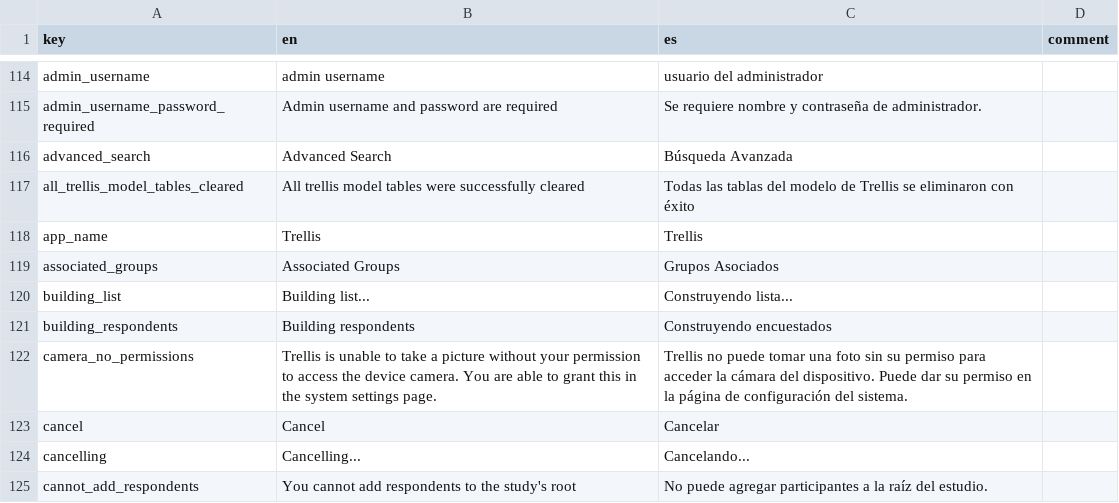
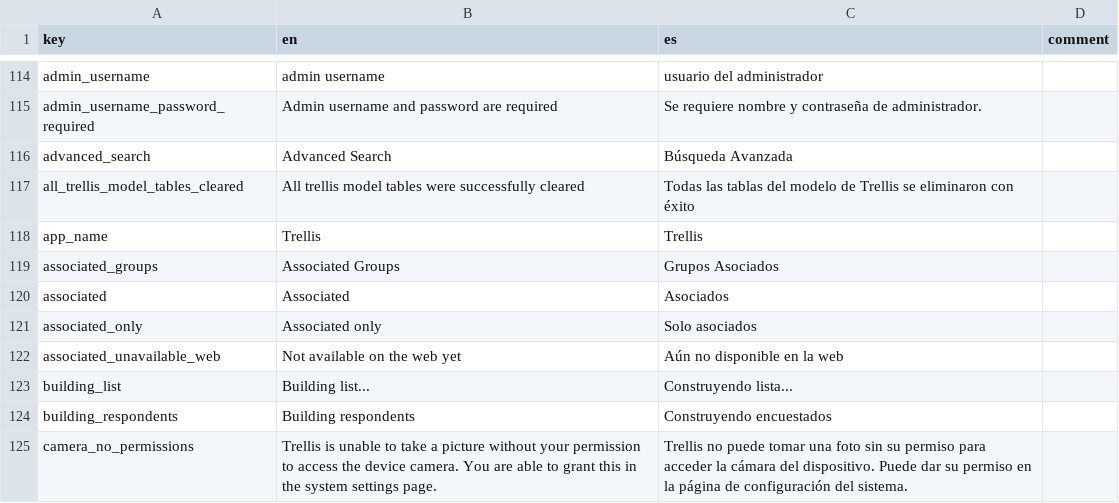
Before and after one commit to human-nature-lab/trellis-app, a CSV file: src/i18n/translations.csv, drawn as a sheet; only a part is shown, gaps mark what is left out; the shorter side is filled out with more unchanged rows; the diff names each change by its address in the sheet, - before the commit and + after, or states it on an @@ line.

Commit message:
Added associated respondent toggle

```diff
--- a/src/i18n/translations.csv
+++ b/src/i18n/translations.csv
+row 120: associated | Associated | Asociados
+row 121: associated_only | Associated only | Solo asociados
+row 122: associated_unavailable_web | Not available on the web yet | Aún no disponible en la web
```
Also changed, not shown: 4 other files.
